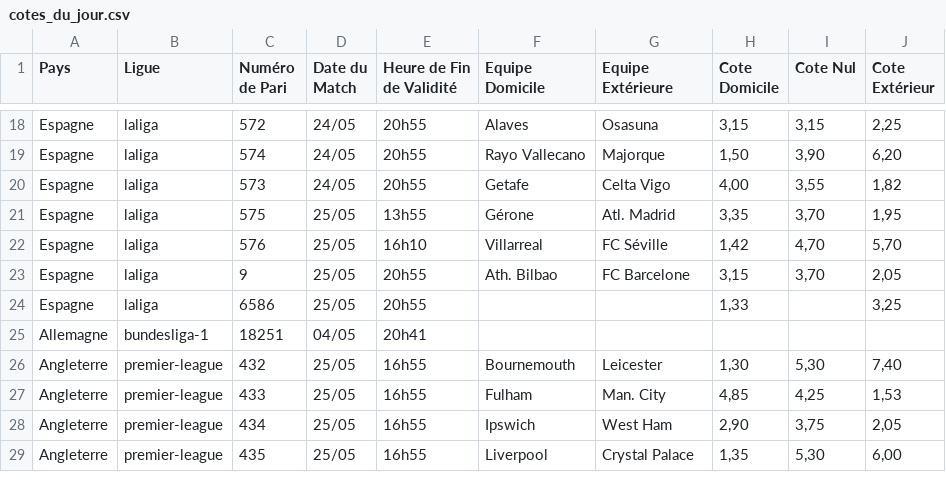
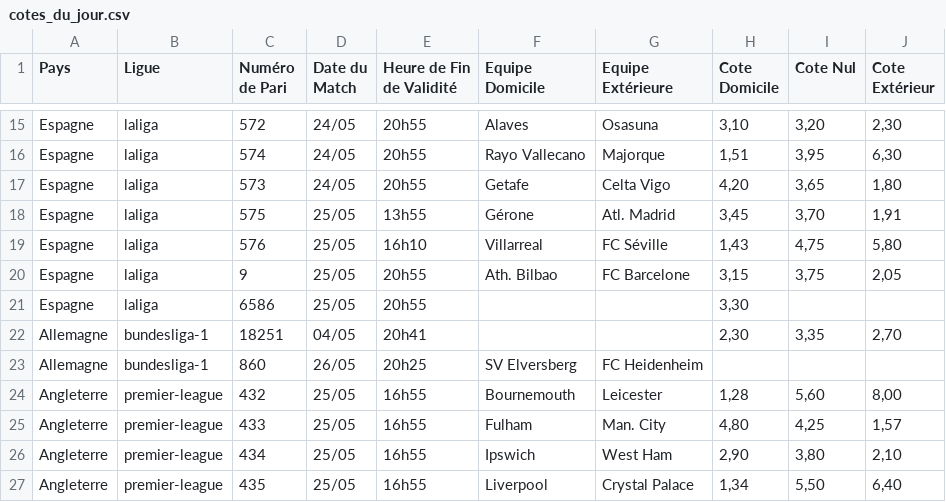
Before and after one commit to Metimer/Goalytics, a CSV file: cotes_du_jour.csv, drawn as a sheet; only a part is shown, gaps mark what is left out; addresses are those after the commit; the diff covers the shown part only; the diff names each change by its address in the sheet, - before the commit and + after, or states it on an @@ line.

Commit message:
Mise à jour des fichiers CSV des cotes

```diff
--- a/cotes_du_jour.csv
+++ b/cotes_du_jour.csv
-H15 (Cote Domicile): 3,15
+H15 (Cote Domicile): 3,10
-I15 (Cote Nul): 3,15
+I15 (Cote Nul): 3,20
-J15 (Cote Extérieur): 2,25
+J15 (Cote Extérieur): 2,30
-H16 (Cote Domicile): 1,50
+H16 (Cote Domicile): 1,51
-I16 (Cote Nul): 3,90
+I16 (Cote Nul): 3,95
-J16 (Cote Extérieur): 6,20
+J16 (Cote Extérieur): 6,30
-H17 (Cote Domicile): 4,00
+H17 (Cote Domicile): 4,20
-I17 (Cote Nul): 3,55
+I17 (Cote Nul): 3,65
-J17 (Cote Extérieur): 1,82
+J17 (Cote Extérieur): 1,80
-H18 (Cote Domicile): 3,35
+H18 (Cote Domicile): 3,45
-J18 (Cote Extérieur): 1,95
+J18 (Cote Extérieur): 1,91
-H19 (Cote Domicile): 1,42
+H19 (Cote Domicile): 1,43
-I19 (Cote Nul): 4,70
+I19 (Cote Nul): 4,75
-J19 (Cote Extérieur): 5,70
+J19 (Cote Extérieur): 5,80
-I20 (Cote Nul): 3,70
+I20 (Cote Nul): 3,75
-H21 (Cote Domicile): 1,33
+H21 (Cote Domicile): 3,30
-J21 (Cote Extérieur): 3,25
+J21 (Cote Extérieur): (empty)
-H22 (Cote Domicile): (empty)
+H22 (Cote Domicile): 2,30
-I22 (Cote Nul): (empty)
+I22 (Cote Nul): 3,35
-J22 (Cote Extérieur): (empty)
+J22 (Cote Extérieur): 2,70
+row 23: Allemagne | bundesliga-1 | 860 | 26/05 | 20h25 | SV Elversberg | FC Heidenheim
-H24 (Cote Domicile): 1,30
+H24 (Cote Domicile): 1,28
-I24 (Cote Nul): 5,30
+I24 (Cote Nul): 5,60
-J24 (Cote Extérieur): 7,40
+J24 (Cote Extérieur): 8,00
-H25 (Cote Domicile): 4,85
+H25 (Cote Domicile): 4,80
-J25 (Cote Extérieur): 1,53
+J25 (Cote Extérieur): 1,57
-I26 (Cote Nul): 3,75
+I26 (Cote Nul): 3,80
-J26 (Cote Extérieur): 2,05
+J26 (Cote Extérieur): 2,10
-H27 (Cote Domicile): 1,35
+H27 (Cote Domicile): 1,34
-I27 (Cote Nul): 5,30
+I27 (Cote Nul): 5,50
-J27 (Cote Extérieur): 6,00
+J27 (Cote Extérieur): 6,40
```
Also changed, not shown: 1 added row, 3 removed rows and 44 edited cells elsewhere in this file.
